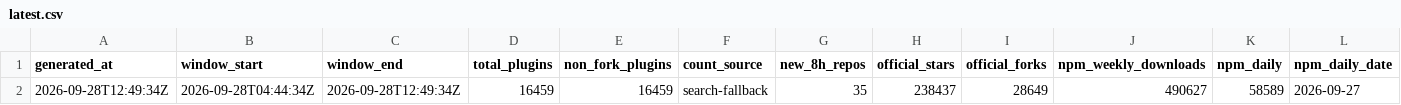
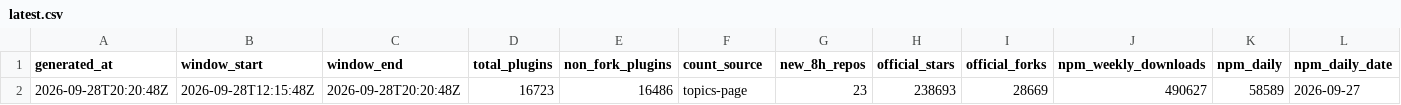
Before and after one commit to dsh-pulse/dsh-daily-pulse, a CSV file: reports/data/latest.csv, drawn as a sheet; only a part is shown; removed rows and columns are numbered as before the commit, all else as after; rows hold the shown columns only; the diff names each change by its address in the sheet, - before the commit and + after, or states it on an @@ line.

```diff
--- a/reports/data/latest.csv
+++ b/reports/data/latest.csv
-row 2: 2026-09-28T12:49:34Z | 2026-09-28T04:44:34Z | 2026-09-28T12:49:34Z | 16459 | 16459 | search-fallback | 35 | 238437 | 28649 | 490627 | 58589 | 2026-09-27
+row 2: 2026-09-28T20:20:48Z | 2026-09-28T12:15:48Z | 2026-09-28T20:20:48Z | 16723 | 16486 | topics-page | 23 | 238693 | 28669 | 490627 | 58589 | 2026-09-27
```
Also changed, not shown: reports/data/active-board.csv, reports/data/category-boards.csv, 14 other files.
